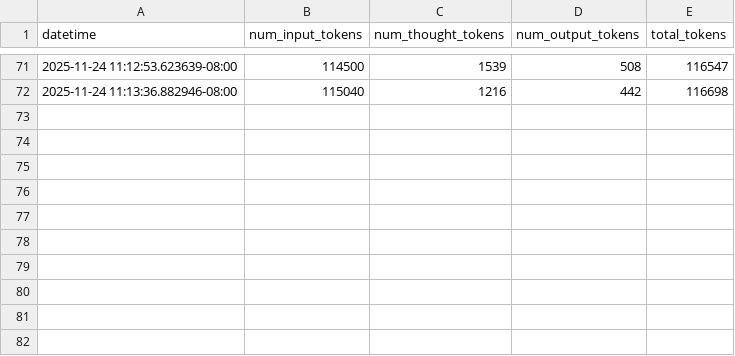
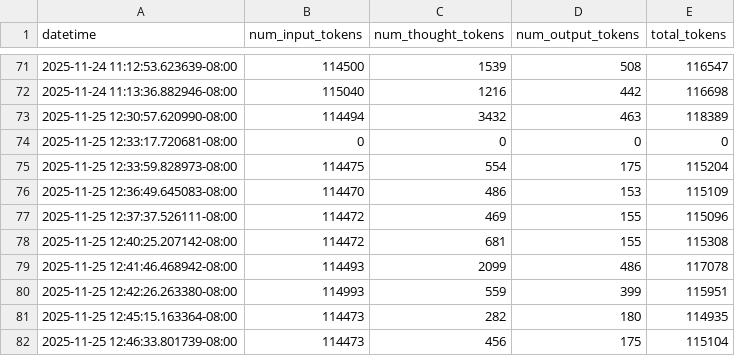
Before and after one commit to chiamp/gemini_flight_optimizer, a TSV file: api_call_history/gemini-2.5-flash.tsv, drawn as a sheet; only a part is shown, gaps mark what is left out; the diff names each change by its address in the sheet, - before the commit and + after, or states it on an @@ line.

```diff
--- a/api_call_history/gemini-2.5-flash.tsv
+++ b/api_call_history/gemini-2.5-flash.tsv
+row 73: 2025-11-25 12:30:57.620990-08:00 | 114494 | 3432 | 463 | 118389
+row 74: 2025-11-25 12:33:17.720681-08:00 | 0 | 0 | 0 | 0
+row 75: 2025-11-25 12:33:59.828973-08:00 | 114475 | 554 | 175 | 115204
+row 76: 2025-11-25 12:36:49.645083-08:00 | 114470 | 486 | 153 | 115109
+row 77: 2025-11-25 12:37:37.526111-08:00 | 114472 | 469 | 155 | 115096
+row 78: 2025-11-25 12:40:25.207142-08:00 | 114472 | 681 | 155 | 115308
+row 79: 2025-11-25 12:41:46.468942-08:00 | 114493 | 2099 | 486 | 117078
+row 80: 2025-11-25 12:42:26.263380-08:00 | 114993 | 559 | 399 | 115951
+row 81: 2025-11-25 12:45:15.163364-08:00 | 114473 | 282 | 180 | 114935
+row 82: 2025-11-25 12:46:33.801739-08:00 | 114473 | 456 | 175 | 115104
```
Also changed, not shown: 19 other files.
